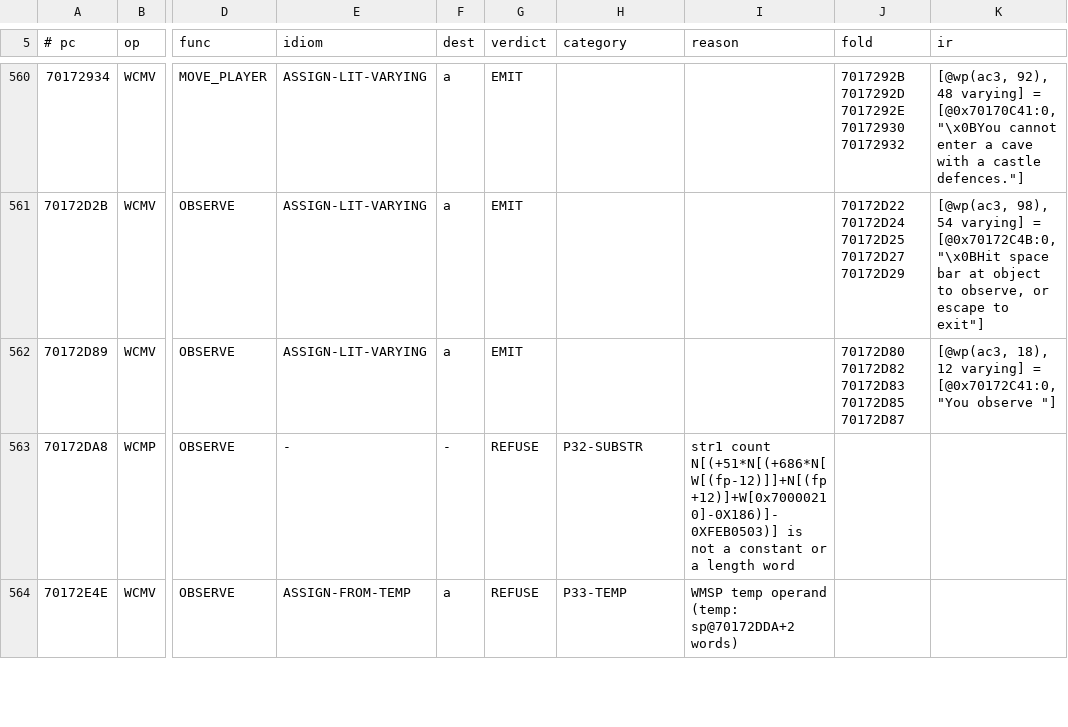
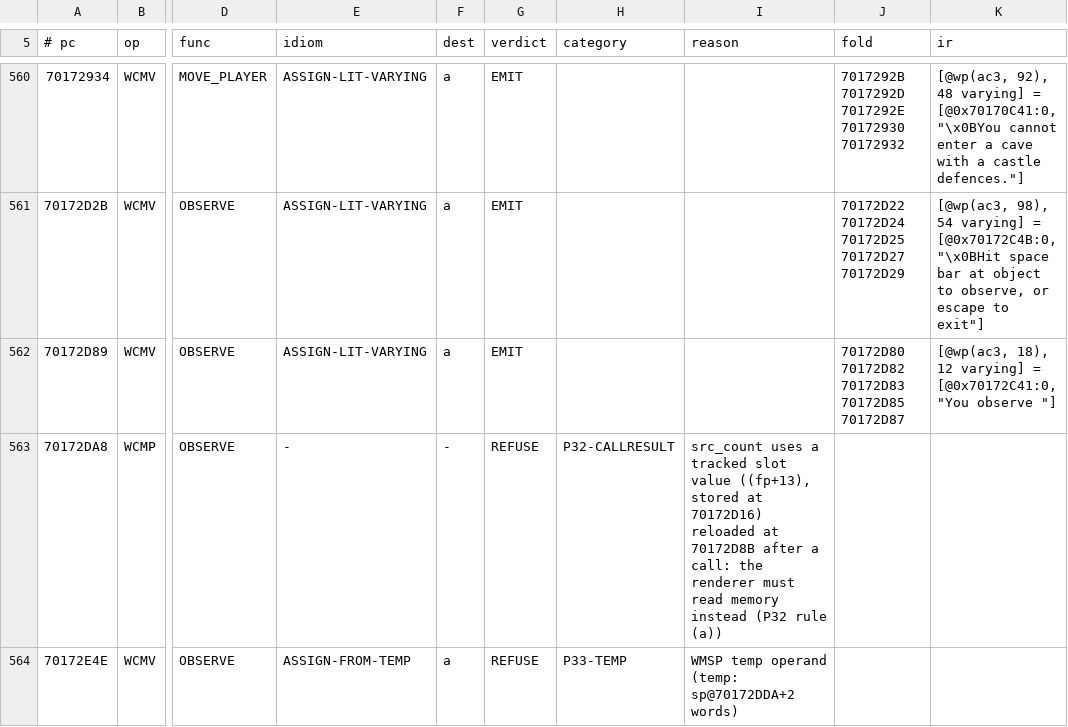
Before and after one commit to nemmart/quest, a TSV file: Work/docs/Project31/p31.tsv, drawn as a sheet; only a part is shown, gaps mark what is left out; the diff covers the shown part only; the diff names each change by its address in the sheet, - before the commit and + after, or states it on an @@ line.

```diff
--- a/Work/docs/Project31/p31.tsv
+++ b/Work/docs/Project31/p31.tsv
-H563 (category): P32-SUBSTR
+H563 (category): P32-CALLRESULT
-I563 (reason): str1 count N[(+51*N[(+686*N[W[(fp-12)]]+N[(fp+12)]+W[0x70000210]-0X186)]-0XFEB0503)] is not a constant or a length word
+I563 (reason): src_count uses a tracked slot value ((fp+13), stored at 70172D16) reloaded at 70172D8B after a call: the renderer must read memory instead (P32 rule (a))
```
Also changed, not shown: 35 edited cells elsewhere in this file, 10 other files.
